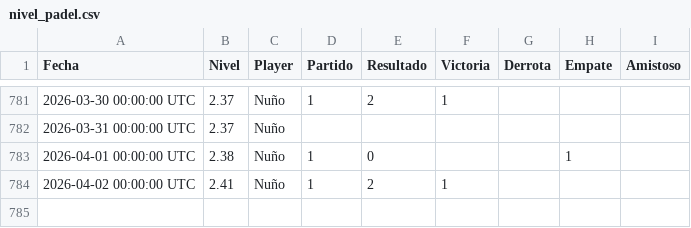
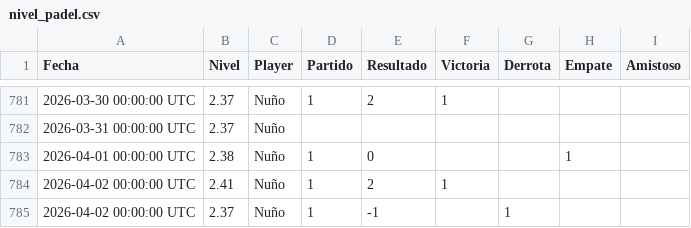
Before and after one commit to Nunyo/files, a CSV file: nivel_padel.csv, drawn as a sheet; only a part is shown, gaps mark what is left out; the diff names each change by its address in the sheet, - before the commit and + after, or states it on an @@ line.

Commit message:
Update nivel_padel.csv

```diff
--- a/nivel_padel.csv
+++ b/nivel_padel.csv
+row 785: 2026-04-02 00:00:00 UTC | 2.37 | Nuño | 1 | -1 |  | 1
```
